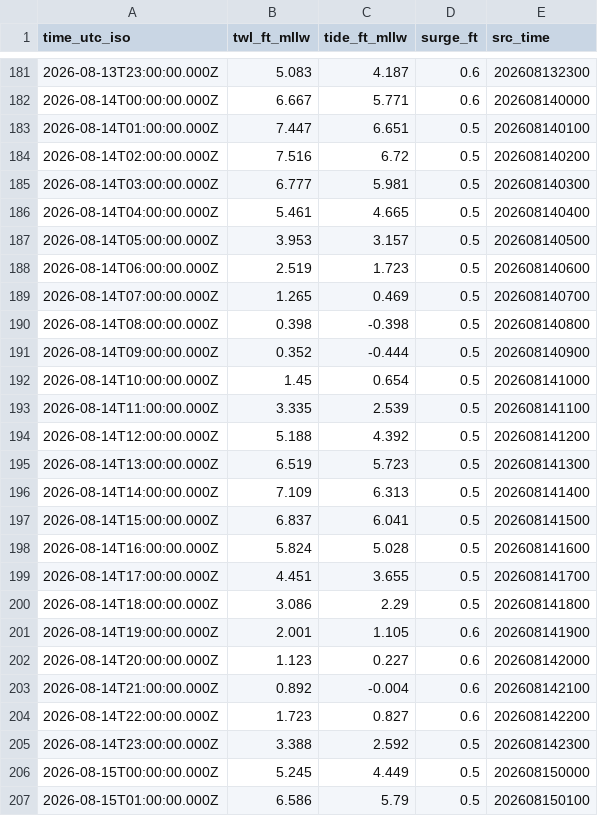
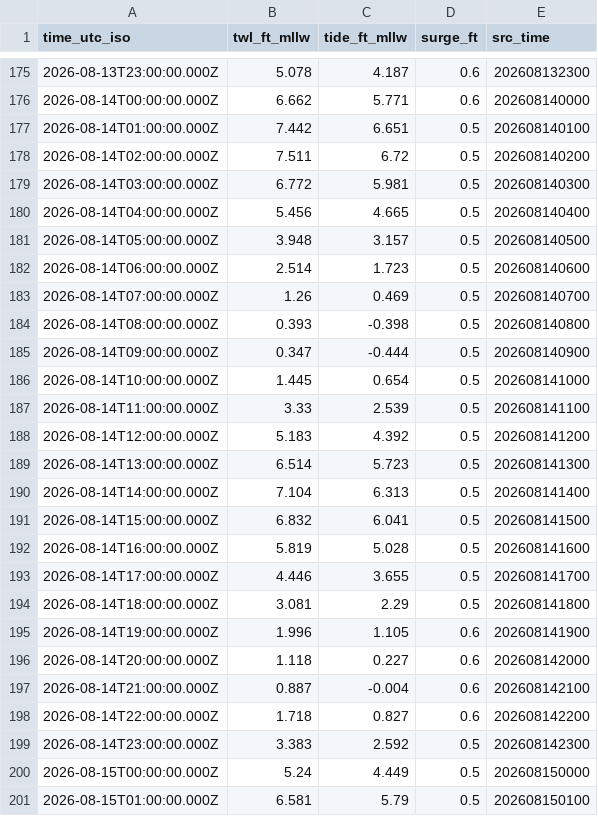
Before and after one commit to hondrospj/JerseyCity, a CSV file: data/petss_forecast.csv, drawn as a sheet; only a part is shown, gaps mark what is left out; the diff covers the shown part only.

```diff
--- a/data/petss_forecast.csv
+++ b/data/petss_forecast.csv
@@ -181,27 +175,27 @@ time_utc_iso,twl_ft_mllw,tide_ft_mllw,surge_ft,src_time
-2026-08-13T23:00:00.000Z,5.083,4.187,0.6,202608132300
-2026-08-14T00:00:00.000Z,6.667,5.771,0.6,202608140000
-2026-08-14T01:00:00.000Z,7.447,6.651,0.5,202608140100
-2026-08-14T02:00:00.000Z,7.516,6.72,0.5,202608140200
-2026-08-14T03:00:00.000Z,6.777,5.981,0.5,202608140300
-2026-08-14T04:00:00.000Z,5.461,4.665,0.5,202608140400
-2026-08-14T05:00:00.000Z,3.953,3.157,0.5,202608140500
-2026-08-14T06:00:00.000Z,2.519,1.723,0.5,202608140600
-2026-08-14T07:00:00.000Z,1.265,0.469,0.5,202608140700
-2026-08-14T08:00:00.000Z,0.398,-0.398,0.5,202608140800
-2026-08-14T09:00:00.000Z,0.352,-0.444,0.5,202608140900
-2026-08-14T10:00:00.000Z,1.45,0.654,0.5,202608141000
-2026-08-14T11:00:00.000Z,3.335,2.539,0.5,202608141100
-2026-08-14T12:00:00.000Z,5.188,4.392,0.5,202608141200
-2026-08-14T13:00:00.000Z,6.519,5.723,0.5,202608141300
-2026-08-14T14:00:00.000Z,7.109,6.313,0.5,202608141400
-2026-08-14T15:00:00.000Z,6.837,6.041,0.5,202608141500
-2026-08-14T16:00:00.000Z,5.824,5.028,0.5,202608141600
-2026-08-14T17:00:00.000Z,4.451,3.655,0.5,202608141700
-2026-08-14T18:00:00.000Z,3.086,2.29,0.5,202608141800
-2026-08-14T19:00:00.000Z,2.001,1.105,0.6,202608141900
-2026-08-14T20:00:00.000Z,1.123,0.227,0.6,202608142000
-2026-08-14T21:00:00.000Z,0.892,-0.004,0.6,202608142100
-2026-08-14T22:00:00.000Z,1.723,0.827,0.6,202608142200
-2026-08-14T23:00:00.000Z,3.388,2.592,0.5,202608142300
-2026-08-15T00:00:00.000Z,5.245,4.449,0.5,202608150000
-2026-08-15T01:00:00.000Z,6.586,5.79,0.5,202608150100
+2026-08-13T23:00:00.000Z,5.078,4.187,0.6,202608132300
+2026-08-14T00:00:00.000Z,6.662,5.771,0.6,202608140000
+2026-08-14T01:00:00.000Z,7.442,6.651,0.5,202608140100
+2026-08-14T02:00:00.000Z,7.511,6.72,0.5,202608140200
+2026-08-14T03:00:00.000Z,6.772,5.981,0.5,202608140300
+2026-08-14T04:00:00.000Z,5.456,4.665,0.5,202608140400
+2026-08-14T05:00:00.000Z,3.948,3.157,0.5,202608140500
+2026-08-14T06:00:00.000Z,2.514,1.723,0.5,202608140600
+2026-08-14T07:00:00.000Z,1.26,0.469,0.5,202608140700
+2026-08-14T08:00:00.000Z,0.393,-0.398,0.5,202608140800
+2026-08-14T09:00:00.000Z,0.347,-0.444,0.5,202608140900
+2026-08-14T10:00:00.000Z,1.445,0.654,0.5,202608141000
+2026-08-14T11:00:00.000Z,3.33,2.539,0.5,202608141100
+2026-08-14T12:00:00.000Z,5.183,4.392,0.5,202608141200
+2026-08-14T13:00:00.000Z,6.514,5.723,0.5,202608141300
+2026-08-14T14:00:00.000Z,7.104,6.313,0.5,202608141400
+2026-08-14T15:00:00.000Z,6.832,6.041,0.5,202608141500
+2026-08-14T16:00:00.000Z,5.819,5.028,0.5,202608141600
+2026-08-14T17:00:00.000Z,4.446,3.655,0.5,202608141700
+2026-08-14T18:00:00.000Z,3.081,2.29,0.5,202608141800
+2026-08-14T19:00:00.000Z,1.996,1.105,0.6,202608141900
+2026-08-14T20:00:00.000Z,1.118,0.227,0.6,202608142000
+2026-08-14T21:00:00.000Z,0.887,-0.004,0.6,202608142100
+2026-08-14T22:00:00.000Z,1.718,0.827,0.6,202608142200
+2026-08-14T23:00:00.000Z,3.383,2.592,0.5,202608142300
+2026-08-15T00:00:00.000Z,5.24,4.449,0.5,202608150000
+2026-08-15T01:00:00.000Z,6.581,5.79,0.5,202608150100
```
Also changed, not shown: 6 added rows, 6 removed rows and 85 edited cells elsewhere in this file, 3 other files.
